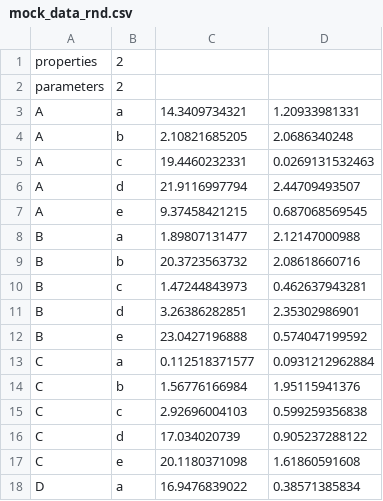
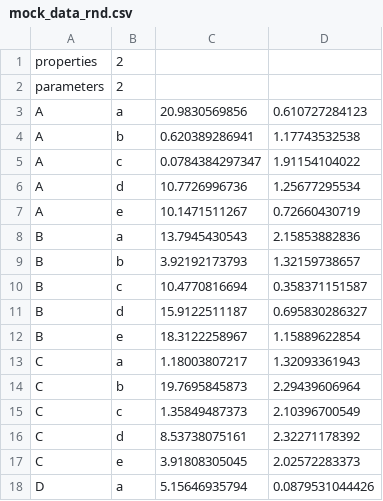
Before and after one commit to AndreGosselink/binderfinder, a CSV file: data/mock_data_rnd.csv, drawn as a sheet; only a part is shown; the diff covers the shown part only.

```diff
--- a/data/mock_data_rnd.csv
+++ b/data/mock_data_rnd.csv
@@ -2,17 +2,17 @@ properties;2
 parameters;2
-A;a;14.3409734321;1.20933981331
-A;b;2.10821685205;2.0686340248
-A;c;19.4460232331;0.0269131532463
-A;d;21.9116997794;2.44709493507
-A;e;9.37458421215;0.687068569545
-B;a;1.89807131477;2.12147000988
-B;b;20.3723563732;2.08618660716
-B;c;1.47244843973;0.462637943281
-B;d;3.26386282851;2.35302986901
-B;e;23.0427196888;0.574047199592
-C;a;0.112518371577;0.0931212962884
-C;b;1.56776166984;1.95115941376
-C;c;2.92696004103;0.599259356838
-C;d;17.034020739;0.905237288122
-C;e;20.1180371098;1.61860591608
-D;a;16.9476839022;0.38571385834
+A;a;20.9830569856;0.610727284123
+A;b;0.620389286941;1.17743532538
+A;c;0.0784384297347;1.91154104022
+A;d;10.7726996736;1.25677295534
+A;e;10.1471511267;0.72660430719
+B;a;13.7945430543;2.15853882836
+B;b;3.92192173793;1.32159738657
+B;c;10.4770816694;0.358371151587
+B;d;15.9122511187;0.695830286327
+B;e;18.3122258967;1.15889622854
+C;a;1.18003807217;1.32093361943
+C;b;19.7695845873;2.29439606964
+C;c;1.35849487373;2.10396700549
+C;d;8.53738075161;2.32271178392
+C;e;3.91808305045;2.02572283373
+D;a;5.15646935794;0.0879531044426
```
Also changed, not shown: 5 added rows and 68 edited cells elsewhere in this file, data/mock_data_ones.csv, 5 other files.
